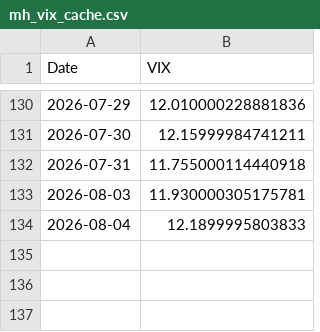
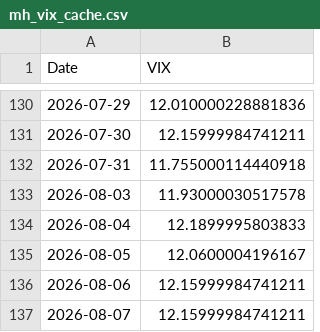
Before and after one commit to udaymanju91/nifty100-reporter, a CSV file: data/mh_vix_cache.csv, drawn as a sheet; only a part is shown, gaps mark what is left out.

```diff
--- a/data/mh_vix_cache.csv
+++ b/data/mh_vix_cache.csv
@@ -132,3 +132,6 @@ Date,VIX
 2026-07-31,11.755000114440918
-2026-08-03,11.930000305175781
+2026-08-03,11.93000030517578
 2026-08-04,12.1899995803833
+2026-08-05,12.0600004196167
+2026-08-06,12.15999984741211
+2026-08-07,12.15999984741211
```
Also changed, not shown: data/mh_idx_NIFTY_50.csv, data/mh_idx_NIFTY_NEXT_50.csv, 6 other files.
